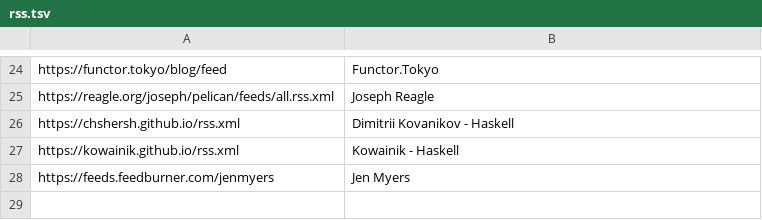
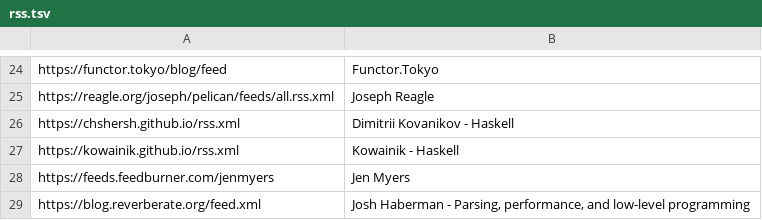
Before and after one commit to mitchpaulus/dotfiles, a TSV file: rss.tsv, drawn as a sheet; only a part is shown, gaps mark what is left out.

Commit message:
Update RSS

```diff
--- a/rss.tsv
+++ b/rss.tsv
@@ -28 +28,2 @@ https://kowainik.github.io/rss.xml	Kowainik - Haskell
 https://feeds.feedburner.com/jenmyers	Jen Myers
+https://blog.reverberate.org/feed.xml	Josh Haberman - Parsing, performance, and low-level programming
```
